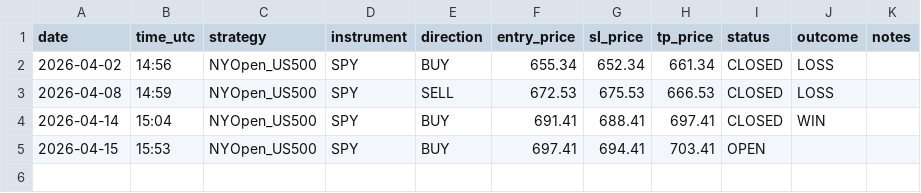
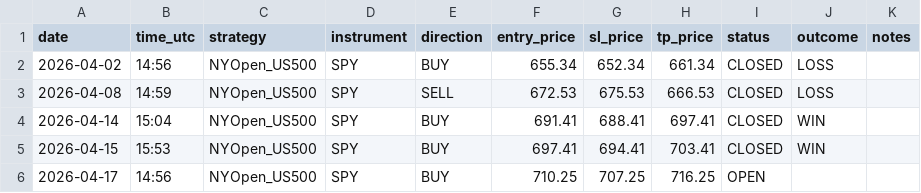
Before and after one commit to Davidtar12/paper-trader, a CSV file: paper_trades.csv, drawn as a sheet.

Commit message:
signals: 2026-04-17 14:56 UTC

```diff
--- a/paper_trades.csv
+++ b/paper_trades.csv
@@ -4,2 +4,3 @@ date,time_utc,strategy,instrument,direction,entry_price,sl_price,tp_price,status
 2026-04-14,15:04,NYOpen_US500,SPY,BUY,691.41,688.41,697.41,CLOSED,WIN,
-2026-04-15,15:53,NYOpen_US500,SPY,BUY,697.41,694.41,703.41,OPEN,,
+2026-04-15,15:53,NYOpen_US500,SPY,BUY,697.41,694.41,703.41,CLOSED,WIN,
+2026-04-17,14:56,NYOpen_US500,SPY,BUY,710.25,707.25,716.25,OPEN,,
```
